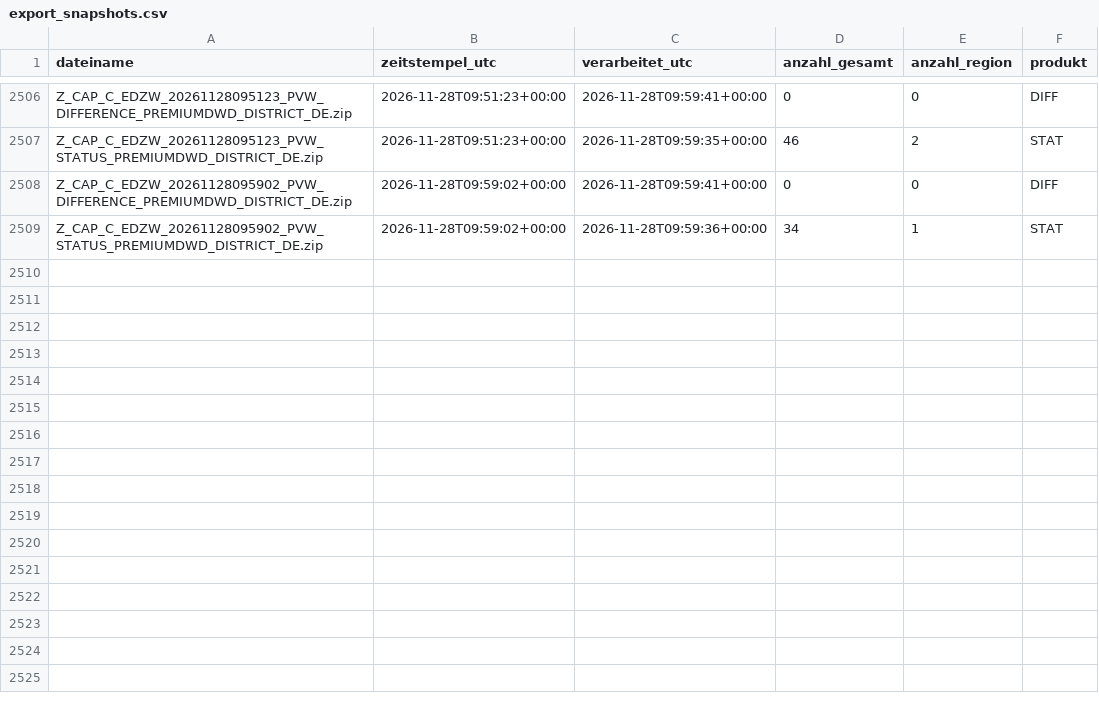
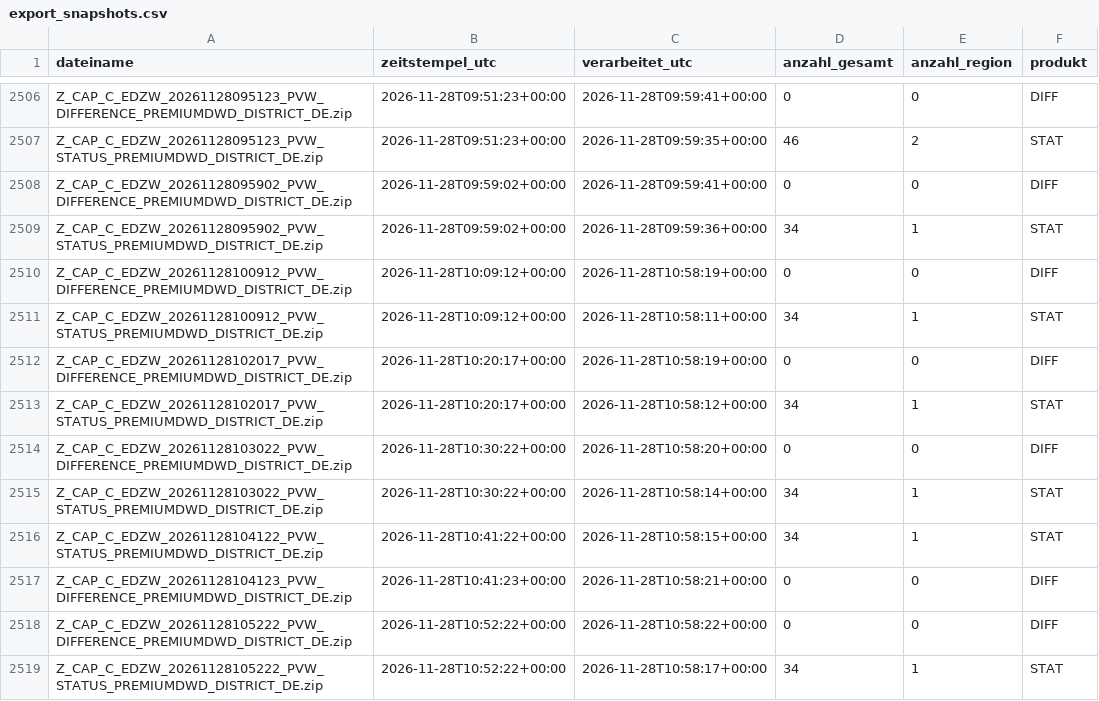
Before and after one commit to gkvkr9m6jt-ctrl/dwd-warnarchiv, a CSV file: export_snapshots.csv, drawn as a sheet; only a part is shown, gaps mark what is left out; the diff names each change by its address in the sheet, - before the commit and + after, or states it on an @@ line.

```diff
--- a/export_snapshots.csv
+++ b/export_snapshots.csv
+row 2510: Z_CAP_C_EDZW_20261128100912_PVW_DIFFERENCE_PREMIUMDWD_DISTRICT_DE.zip | 2026-11-28T10:09:12+00:00 | 2026-11-28T10:58:19+00:00 | 0 | 0 | DIFF
+row 2511: Z_CAP_C_EDZW_20261128100912_PVW_STATUS_PREMIUMDWD_DISTRICT_DE.zip | 2026-11-28T10:09:12+00:00 | 2026-11-28T10:58:11+00:00 | 34 | 1 | STAT
+row 2512: Z_CAP_C_EDZW_20261128102017_PVW_DIFFERENCE_PREMIUMDWD_DISTRICT_DE.zip | 2026-11-28T10:20:17+00:00 | 2026-11-28T10:58:19+00:00 | 0 | 0 | DIFF
+row 2513: Z_CAP_C_EDZW_20261128102017_PVW_STATUS_PREMIUMDWD_DISTRICT_DE.zip | 2026-11-28T10:20:17+00:00 | 2026-11-28T10:58:12+00:00 | 34 | 1 | STAT
+row 2514: Z_CAP_C_EDZW_20261128103022_PVW_DIFFERENCE_PREMIUMDWD_DISTRICT_DE.zip | 2026-11-28T10:30:22+00:00 | 2026-11-28T10:58:20+00:00 | 0 | 0 | DIFF
+row 2515: Z_CAP_C_EDZW_20261128103022_PVW_STATUS_PREMIUMDWD_DISTRICT_DE.zip | 2026-11-28T10:30:22+00:00 | 2026-11-28T10:58:14+00:00 | 34 | 1 | STAT
+row 2516: Z_CAP_C_EDZW_20261128104122_PVW_STATUS_PREMIUMDWD_DISTRICT_DE.zip | 2026-11-28T10:41:22+00:00 | 2026-11-28T10:58:15+00:00 | 34 | 1 | STAT
+row 2517: Z_CAP_C_EDZW_20261128104123_PVW_DIFFERENCE_PREMIUMDWD_DISTRICT_DE.zip | 2026-11-28T10:41:23+00:00 | 2026-11-28T10:58:21+00:00 | 0 | 0 | DIFF
+row 2518: Z_CAP_C_EDZW_20261128105222_PVW_DIFFERENCE_PREMIUMDWD_DISTRICT_DE.zip | 2026-11-28T10:52:22+00:00 | 2026-11-28T10:58:22+00:00 | 0 | 0 | DIFF
+row 2519: Z_CAP_C_EDZW_20261128105222_PVW_STATUS_PREMIUMDWD_DISTRICT_DE.zip | 2026-11-28T10:52:22+00:00 | 2026-11-28T10:58:17+00:00 | 34 | 1 | STAT
```
Also changed, not shown: export_warnungen_gebiete.csv, 1 other file.
